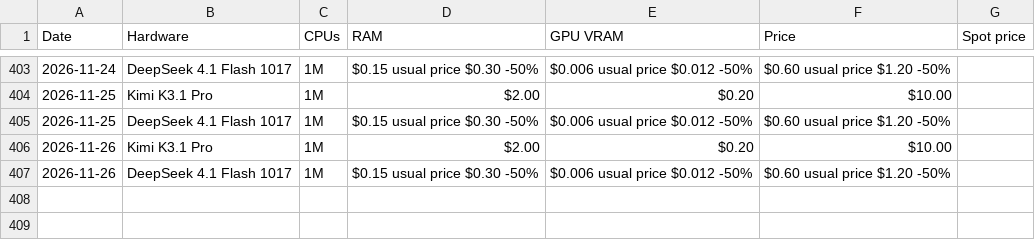
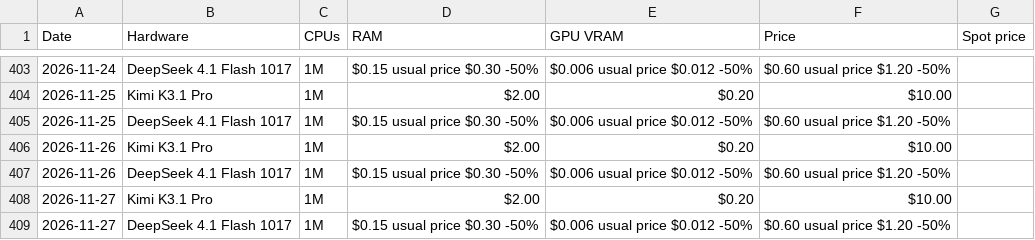
Before and after one commit to Bw0410/GPU-compute-scraper, a CSV file: verda_pricing_history.csv, drawn as a sheet; only a part is shown, gaps mark what is left out; the diff names each change by its address in the sheet, - before the commit and + after, or states it on an @@ line.

```diff
--- a/verda_pricing_history.csv
+++ b/verda_pricing_history.csv
+row 408: 2026-11-27 | Kimi K3.1 Pro | 1M | $2.00 | $0.20 | $10.00
+row 409: 2026-11-27 | DeepSeek 4.1 Flash 1017 | 1M | $0.15 usual price $0.30 -50% | $0.006 usual price $0.012 -50% | $0.60 usual price $1.20 -50%
```
Also changed, not shown: coreweave_eu_pricing_history.csv, coreweave_na_pricing_history.csv, 4 other files.
